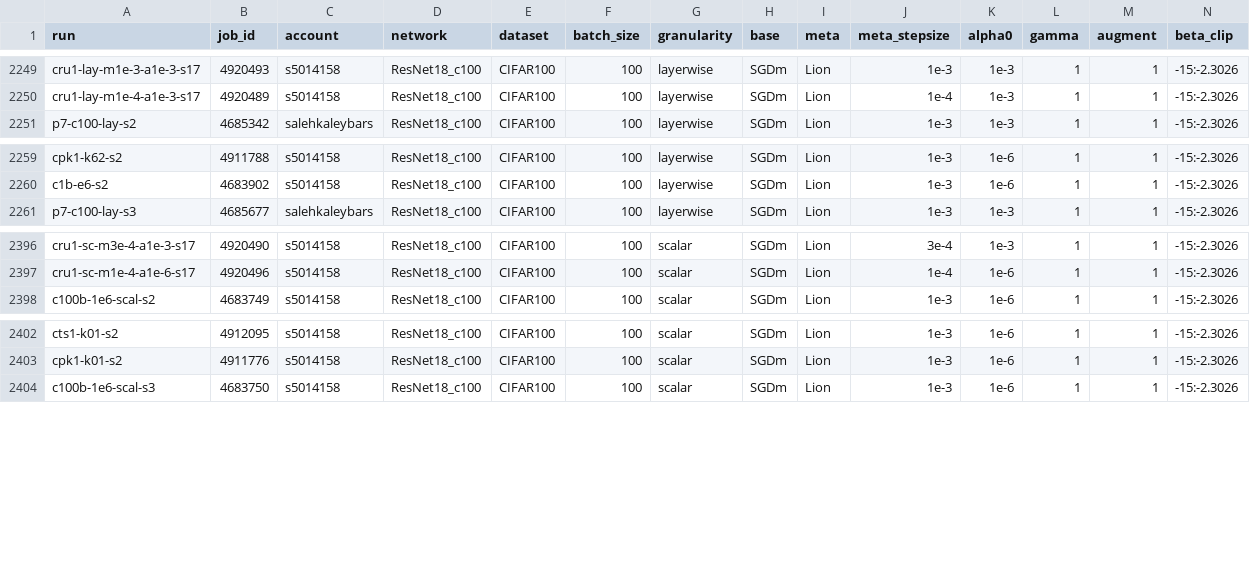
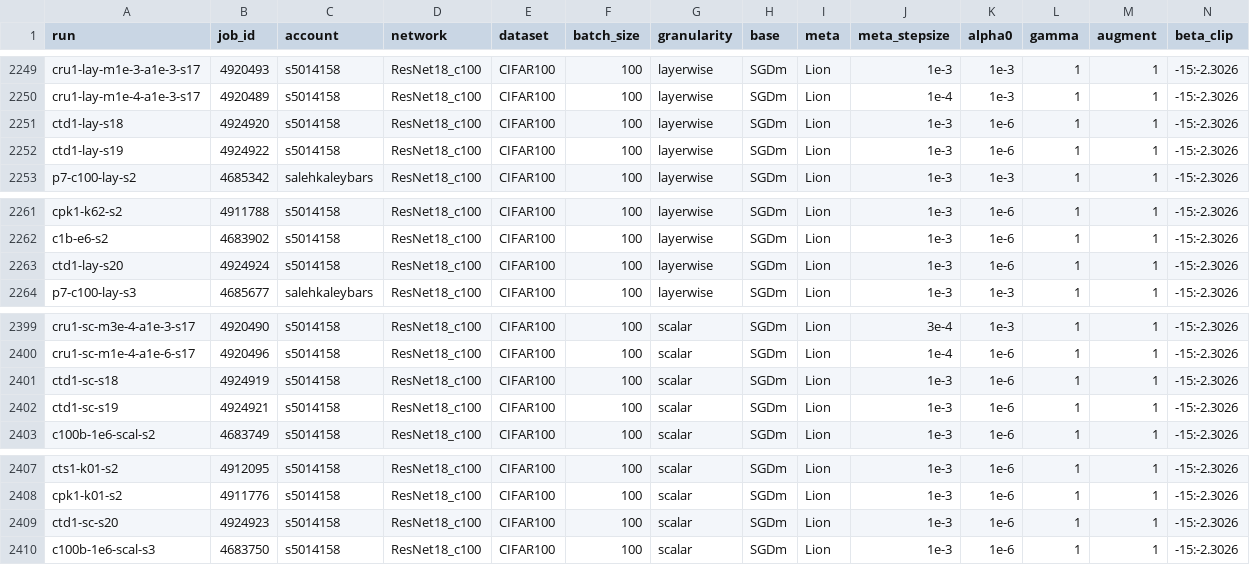
Before and after one commit to teshnizi2/hierarchical-metaoptimize, a CSV file: results/all_runs.csv, drawn as a sheet; only a part is shown, gaps mark what is left out; rows hold the shown columns only; the diff names each change by its address in the sheet, - before the commit and + after, or states it on an @@ line.

```diff
--- a/results/all_runs.csv
+++ b/results/all_runs.csv
+row 2251: ctd1-lay-s18 | 4924920 | s5014158 | ResNet18_c100 | CIFAR100 | 100 | layerwise | SGDm | Lion | 1e-3 | 1e-6 | 1 | 1 | -15:-2.3026
+row 2252: ctd1-lay-s19 | 4924922 | s5014158 | ResNet18_c100 | CIFAR100 | 100 | layerwise | SGDm | Lion | 1e-3 | 1e-6 | 1 | 1 | -15:-2.3026
+row 2263: ctd1-lay-s20 | 4924924 | s5014158 | ResNet18_c100 | CIFAR100 | 100 | layerwise | SGDm | Lion | 1e-3 | 1e-6 | 1 | 1 | -15:-2.3026
+row 2401: ctd1-sc-s18 | 4924919 | s5014158 | ResNet18_c100 | CIFAR100 | 100 | scalar | SGDm | Lion | 1e-3 | 1e-6 | 1 | 1 | -15:-2.3026
+row 2402: ctd1-sc-s19 | 4924921 | s5014158 | ResNet18_c100 | CIFAR100 | 100 | scalar | SGDm | Lion | 1e-3 | 1e-6 | 1 | 1 | -15:-2.3026
+row 2409: ctd1-sc-s20 | 4924923 | s5014158 | ResNet18_c100 | CIFAR100 | 100 | scalar | SGDm | Lion | 1e-3 | 1e-6 | 1 | 1 | -15:-2.3026
```
Also changed, not shown: 4 other files.
